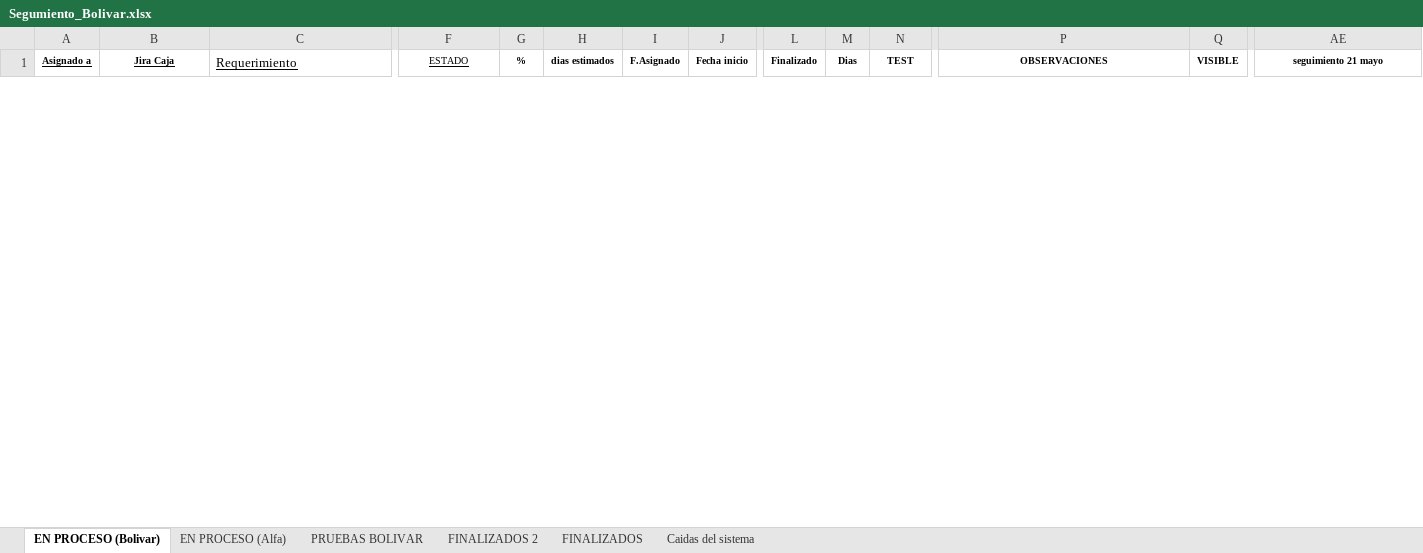
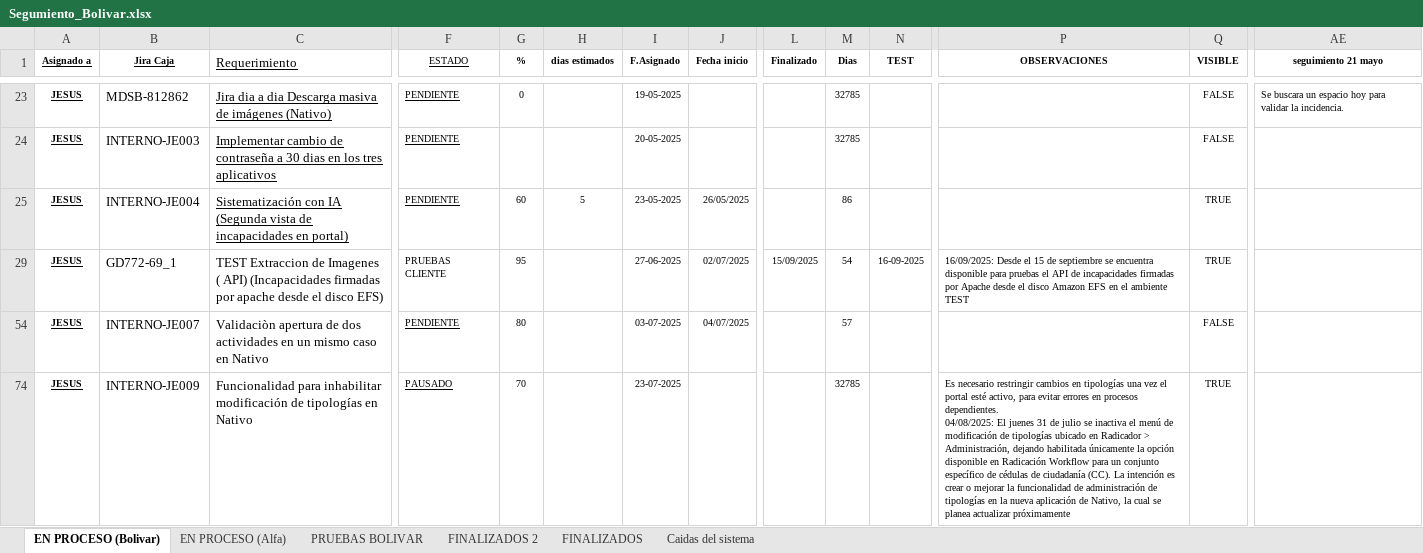
Before and after one commit to Imaginepruebas/requerimientos-diarios, an Excel workbook: Segumiento_Bolivar.xlsx, sheet EN PROCESO (Bolivar), drawn as a sheet; only a part is shown, gaps mark what is left out; values as stored, in another font and other column widths than the file's, no borders; charts and pictures and conditional formats and table styles not drawn; rows hold the shown columns only; ↵ is a line break in a cell; the diff covers the shown part only; the diff names each change by its address in the sheet, - before the commit and + after, or states it on an @@ line.

Commit message:
Actualización de archivos JSON y scripts 22  de septiembre

```diff
--- a/Segumiento_Bolivar.xlsx (sheet EN PROCESO (Bolivar))
+++ b/Segumiento_Bolivar.xlsx (sheet EN PROCESO (Bolivar))
+row 23: JESUS | MDSB-812862 | Jira dia a dia Descarga masiva de imágenes (Nativo) | PENDIENTE | 0 |  | 19-05-2025 |  |  | 32785 |  |  | FALSE | Se buscara un espacio hoy para validar la incidencia.
+row 24: JESUS | INTERNO-JE003 | Implementar cambio de contraseña a 30 dias en los tres aplicativos | PENDIENTE |  |  | 20-05-2025 |  |  | 32785 |  |  | FALSE
+row 25: JESUS | INTERNO-JE004 | Sistematización con IA (Segunda vista de incapacidades en portal) | PENDIENTE | 60 | 5 | 23-05-2025 | 26/05/2025 |  | 86 |  |  | TRUE
@@ row 29 unhidden: JESUS | GD772-69_1 | TEST Extraccion de Imagenes ( API) (Incapacidades firmadas por apache desde el disco EFS) | PRUEBAS CLIENTE | 95 |  | 27-06-2025 | 02/07/2025 | 15/09/2025 | 54 | 16-09-2025 | 16/09/2025: Desde el 15 de septiembre se encuentra disponible para pruebas el API de incapacidades firmadas por Apache desde el disco Amazon EFS en el ambiente TEST | TRUE @@
+row 54: JESUS | INTERNO-JE007 | Validaciòn apertura de dos actividades en un mismo caso en Nativo | PENDIENTE | 80 |  | 03-07-2025 | 04/07/2025 |  | 57 |  |  | FALSE
+row 74: JESUS | INTERNO-JE009 | Funcionalidad para inhabilitar modificación de tipologías en Nativo | PAUSADO | 70 |  | 23-07-2025 |  |  | 32785 |  | Es necesario restringir cambios en tipologías una vez el portal esté activo, para evitar errores en procesos dependientes. ↵ 04/08/2025: El juenes 31 de julio se inactiva el menú de modificación de tipologías ubicado en Radicador > Administración, dejando habilitada únicamente la opción disponible en Radicación Workflow para un conjunto específico de cédulas de ciudadanía (CC). La intención es crear o mejorar la funcionalidad de administración de tipologías en la nueva aplicación de Nativo, la cual se planea actualizar próximamente | TRUE
```
Also changed, not shown: 15 added rows, 3 removed rows and 3 hidden or unhidden rows elsewhere in this sheet, sheet FINALIZADOS, sheet FINALIZADOS 2, sheet EN PROCESO (Alfa), hidden cells, Segumiento_Colmedica.xlsx, Segumiento_alfa.xlsx, 3 other files.
